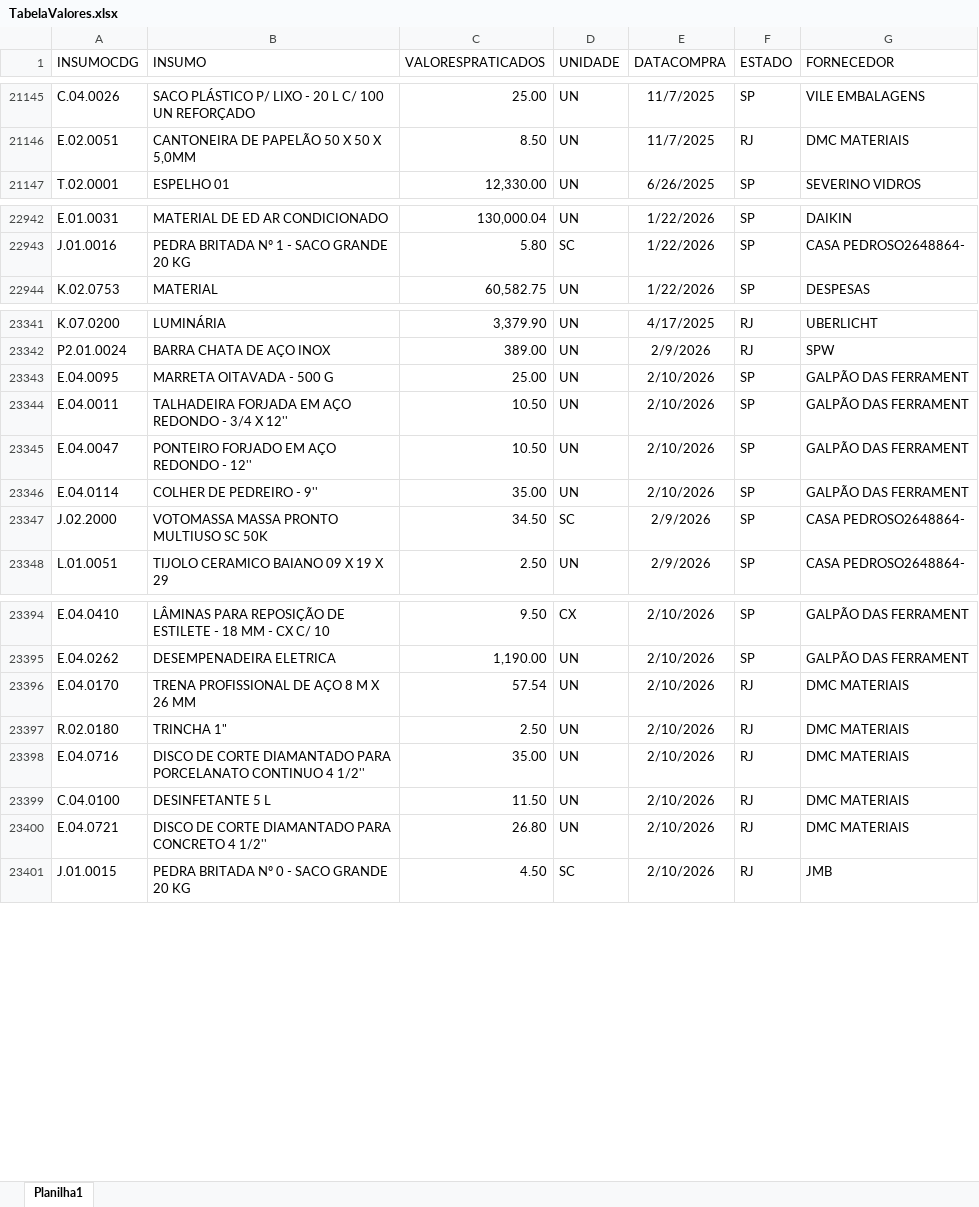
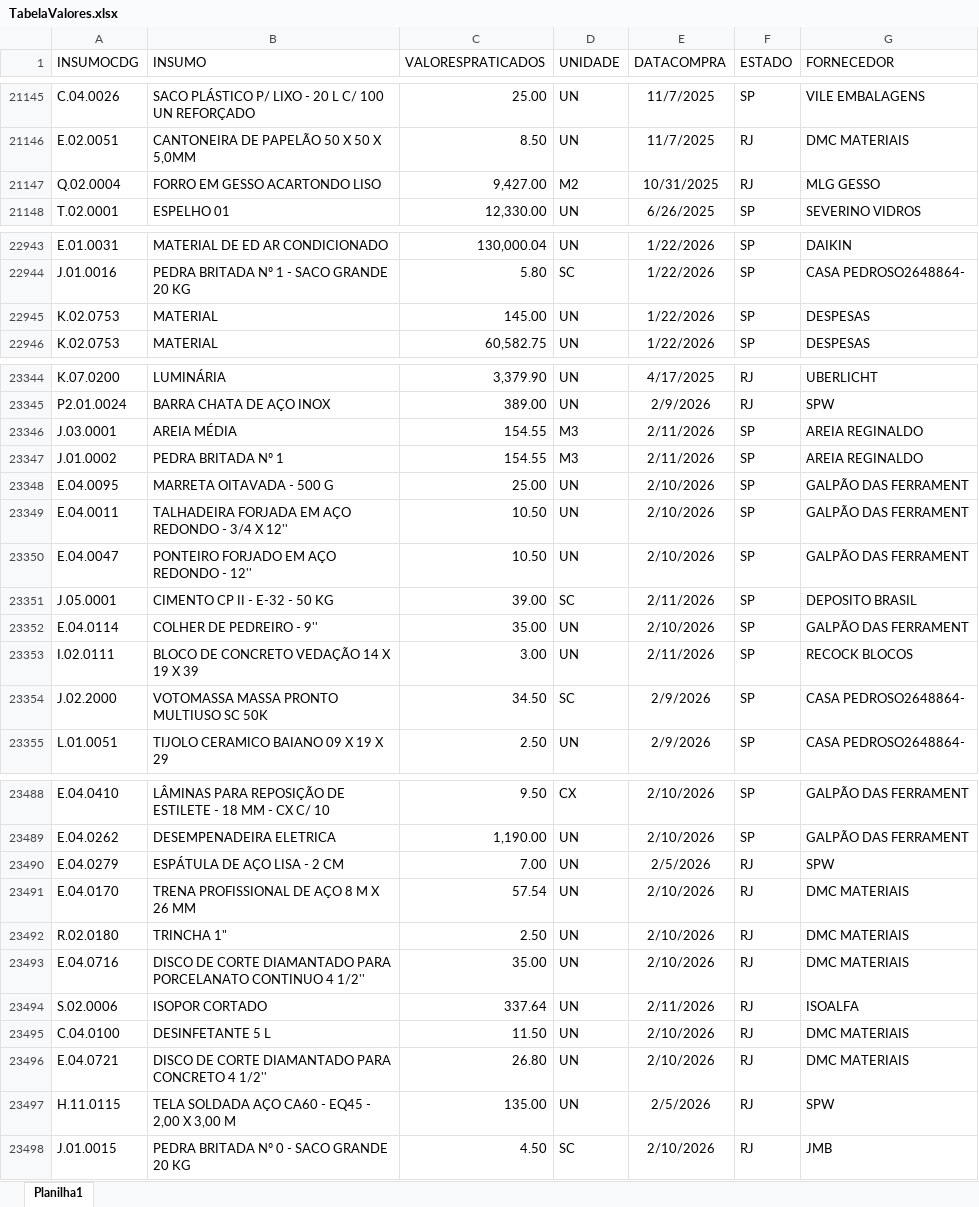
Before and after one commit to Mgiglio98/ValoresPraticados, an Excel workbook: TabelaValores.xlsx, sheet Planilha1, drawn as a sheet; only a part is shown, gaps mark what is left out; values as stored, in another font and other column widths than the file's, no borders; the diff covers the shown part only; the diff names each change by its address in the sheet, - before the commit and + after, or states it on an @@ line.

```diff
--- a/TabelaValores.xlsx (sheet Planilha1)
+++ b/TabelaValores.xlsx (sheet Planilha1)
+row 21147: Q.02.0004 | FORRO EM GESSO ACARTONDO LISO | 9,427.00 | M2 | 10/31/2025 | RJ | MLG GESSO
+row 22945: K.02.0753 | MATERIAL | 145.00 | UN | 1/22/2026 | SP | DESPESAS
+row 23346: J.03.0001 | AREIA MÉDIA | 154.55 | M3 | 2/11/2026 | SP | AREIA REGINALDO
+row 23347: J.01.0002 | PEDRA BRITADA Nº 1 | 154.55 | M3 | 2/11/2026 | SP | AREIA REGINALDO
+row 23351: J.05.0001 | CIMENTO CP II - E-32 - 50 KG | 39.00 | SC | 2/11/2026 | SP | DEPOSITO BRASIL
+row 23353: I.02.0111 | BLOCO DE CONCRETO VEDAÇÃO 14 X 19 X 39 | 3.00 | UN | 2/11/2026 | SP | RECOCK BLOCOS
+row 23490: E.04.0279 | ESPÁTULA DE AÇO LISA - 2 CM | 7.00 | UN | 2/5/2026 | RJ | SPW
+row 23494: S.02.0006 | ISOPOR CORTADO | 337.64 | UN | 2/11/2026 | RJ | ISOALFA
+row 23497: H.11.0115 | TELA SOLDADA AÇO CA60 - EQ45 - 2,00 X 3,00 M | 135.00 | UN | 2/5/2026 | RJ | SPW
```
Also changed, not shown: 105 added rows and 16 edited cells elsewhere in this sheet.
